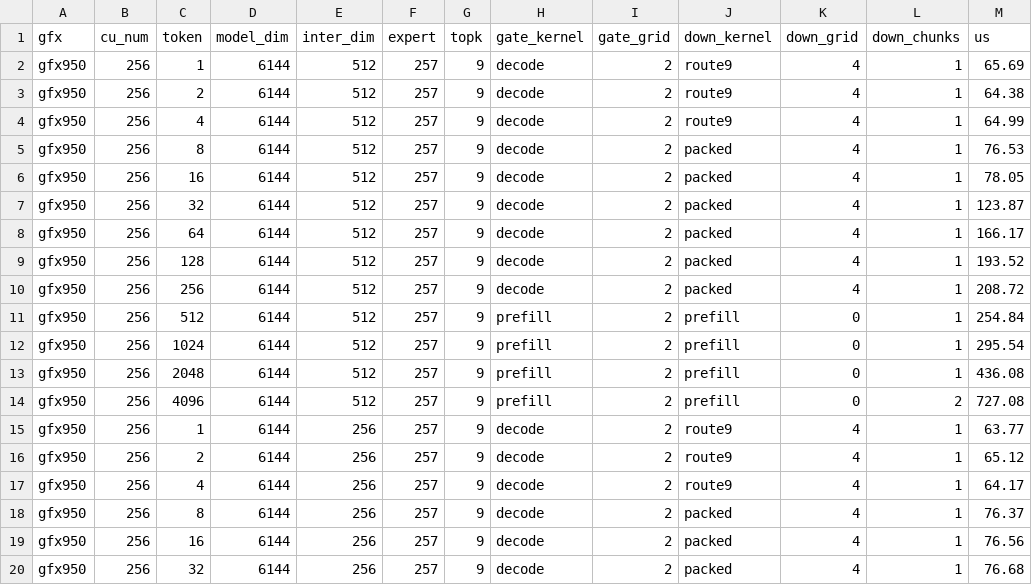
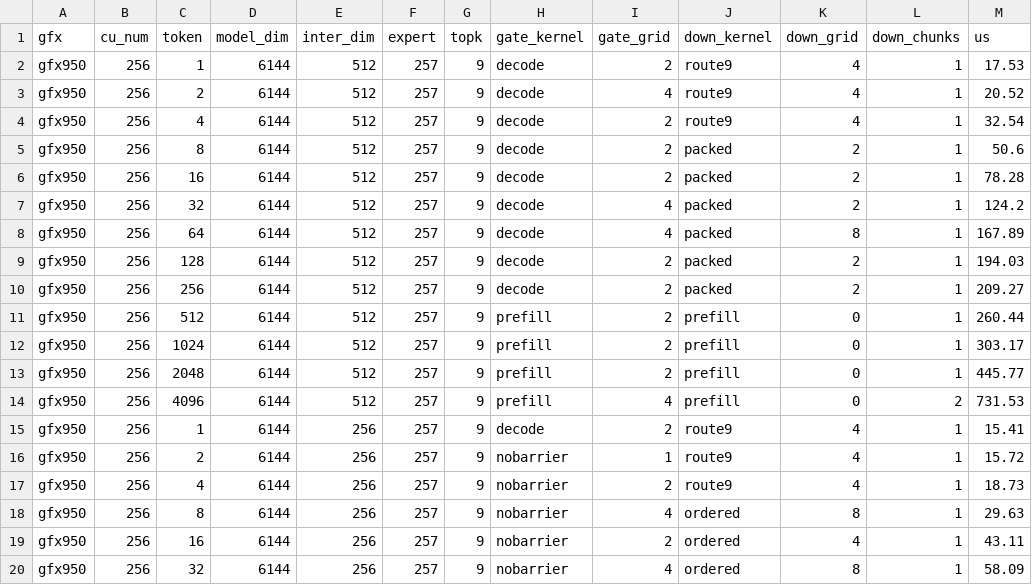
Before and after one commit to ssharma4-amd/aiter, a CSV file: aiter/configs/iq2r_glm53_tuned.csv, drawn as a sheet; only a part is shown; the diff covers the shown part only.

```diff
--- a/aiter/configs/iq2r_glm53_tuned.csv
+++ b/aiter/configs/iq2r_glm53_tuned.csv
@@ -1,20 +1,20 @@
 gfx,cu_num,token,model_dim,inter_dim,expert,topk,gate_kernel,gate_grid,down_kernel,down_grid,down_chunks,us
-gfx950,256,1,6144,512,257,9,decode,2,route9,4,1,65.69
-gfx950,256,2,6144,512,257,9,decode,2,route9,4,1,64.38
-gfx950,256,4,6144,512,257,9,decode,2,route9,4,1,64.99
-gfx950,256,8,6144,512,257,9,decode,2,packed,4,1,76.53
-gfx950,256,16,6144,512,257,9,decode,2,packed,4,1,78.05
-gfx950,256,32,6144,512,257,9,decode,2,packed,4,1,123.87
-gfx950,256,64,6144,512,257,9,decode,2,packed,4,1,166.17
-gfx950,256,128,6144,512,257,9,decode,2,packed,4,1,193.52
-gfx950,256,256,6144,512,257,9,decode,2,packed,4,1,208.72
-gfx950,256,512,6144,512,257,9,prefill,2,prefill,0,1,254.84
-gfx950,256,1024,6144,512,257,9,prefill,2,prefill,0,1,295.54
-gfx950,256,2048,6144,512,257,9,prefill,2,prefill,0,1,436.08
-gfx950,256,4096,6144,512,257,9,prefill,2,prefill,0,2,727.08
-gfx950,256,1,6144,256,257,9,decode,2,route9,4,1,63.77
-gfx950,256,2,6144,256,257,9,decode,2,route9,4,1,65.12
-gfx950,256,4,6144,256,257,9,decode,2,route9,4,1,64.17
-gfx950,256,8,6144,256,257,9,decode,2,packed,4,1,76.37
-gfx950,256,16,6144,256,257,9,decode,2,packed,4,1,76.56
-gfx950,256,32,6144,256,257,9,decode,2,packed,4,1,76.68
+gfx950,256,1,6144,512,257,9,decode,2,route9,4,1,17.53
+gfx950,256,2,6144,512,257,9,decode,4,route9,4,1,20.52
+gfx950,256,4,6144,512,257,9,decode,2,route9,4,1,32.54
+gfx950,256,8,6144,512,257,9,decode,2,packed,2,1,50.6
+gfx950,256,16,6144,512,257,9,decode,2,packed,2,1,78.28
+gfx950,256,32,6144,512,257,9,decode,4,packed,2,1,124.2
+gfx950,256,64,6144,512,257,9,decode,4,packed,8,1,167.89
+gfx950,256,128,6144,512,257,9,decode,2,packed,2,1,194.03
+gfx950,256,256,6144,512,257,9,decode,2,packed,2,1,209.27
+gfx950,256,512,6144,512,257,9,prefill,2,prefill,0,1,260.44
+gfx950,256,1024,6144,512,257,9,prefill,2,prefill,0,1,303.17
+gfx950,256,2048,6144,512,257,9,prefill,2,prefill,0,1,445.77
+gfx950,256,4096,6144,512,257,9,prefill,4,prefill,0,2,731.53
+gfx950,256,1,6144,256,257,9,decode,2,route9,4,1,15.41
+gfx950,256,2,6144,256,257,9,nobarrier,1,route9,4,1,15.72
+gfx950,256,4,6144,256,257,9,nobarrier,2,route9,4,1,18.73
+gfx950,256,8,6144,256,257,9,nobarrier,4,ordered,8,1,29.63
+gfx950,256,16,6144,256,257,9,nobarrier,2,ordered,4,1,43.11
+gfx950,256,32,6144,256,257,9,nobarrier,4,ordered,8,1,58.09
```
Also changed, not shown: 1 added row and 21 edited cells elsewhere in this file, 4 other files.
